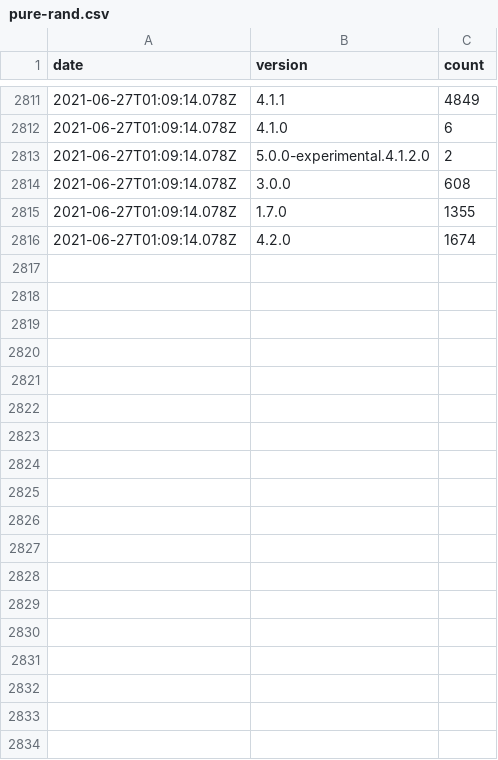
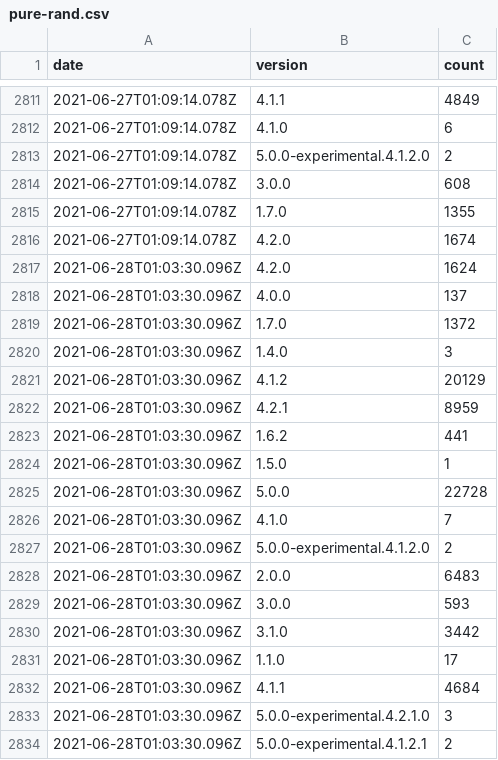
Before and after one commit to dubzzz/npm-counter-history, a CSV file: pure-rand.csv, drawn as a sheet; only a part is shown, gaps mark what is left out; the diff names each change by its address in the sheet, - before the commit and + after, or states it on an @@ line.

```diff
--- a/pure-rand.csv
+++ b/pure-rand.csv
+row 2817: 2021-06-28T01:03:30.096Z | 4.2.0 | 1624
+row 2818: 2021-06-28T01:03:30.096Z | 4.0.0 | 137
+row 2819: 2021-06-28T01:03:30.096Z | 1.7.0 | 1372
+row 2820: 2021-06-28T01:03:30.096Z | 1.4.0 | 3
+row 2821: 2021-06-28T01:03:30.096Z | 4.1.2 | 20129
+row 2822: 2021-06-28T01:03:30.096Z | 4.2.1 | 8959
+row 2823: 2021-06-28T01:03:30.096Z | 1.6.2 | 441
+row 2824: 2021-06-28T01:03:30.096Z | 1.5.0 | 1
+row 2825: 2021-06-28T01:03:30.096Z | 5.0.0 | 22728
+row 2826: 2021-06-28T01:03:30.096Z | 4.1.0 | 7
+row 2827: 2021-06-28T01:03:30.096Z | 5.0.0-experimental.4.1.2.0 | 2
+row 2828: 2021-06-28T01:03:30.096Z | 2.0.0 | 6483
+row 2829: 2021-06-28T01:03:30.096Z | 3.0.0 | 593
+row 2830: 2021-06-28T01:03:30.096Z | 3.1.0 | 3442
+row 2831: 2021-06-28T01:03:30.096Z | 1.1.0 | 17
+row 2832: 2021-06-28T01:03:30.096Z | 4.1.1 | 4684
+row 2833: 2021-06-28T01:03:30.096Z | 5.0.0-experimental.4.2.1.0 | 3
+row 2834: 2021-06-28T01:03:30.096Z | 5.0.0-experimental.4.1.2.1 | 2
```
Also changed, not shown: ava-fast-check.csv, fast-check.csv, 1 other file.
